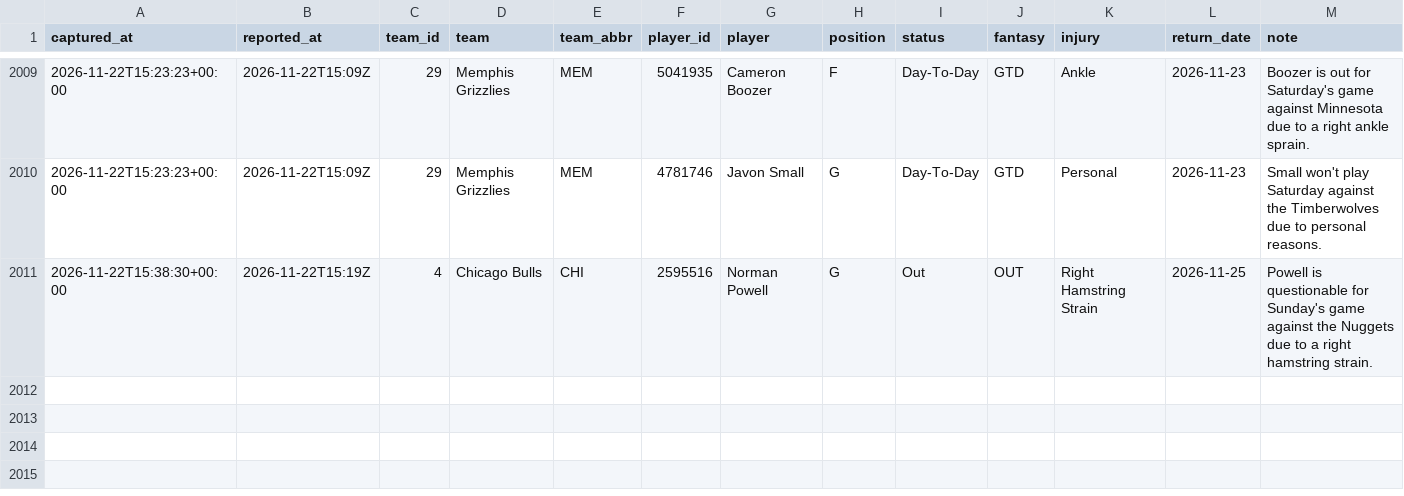
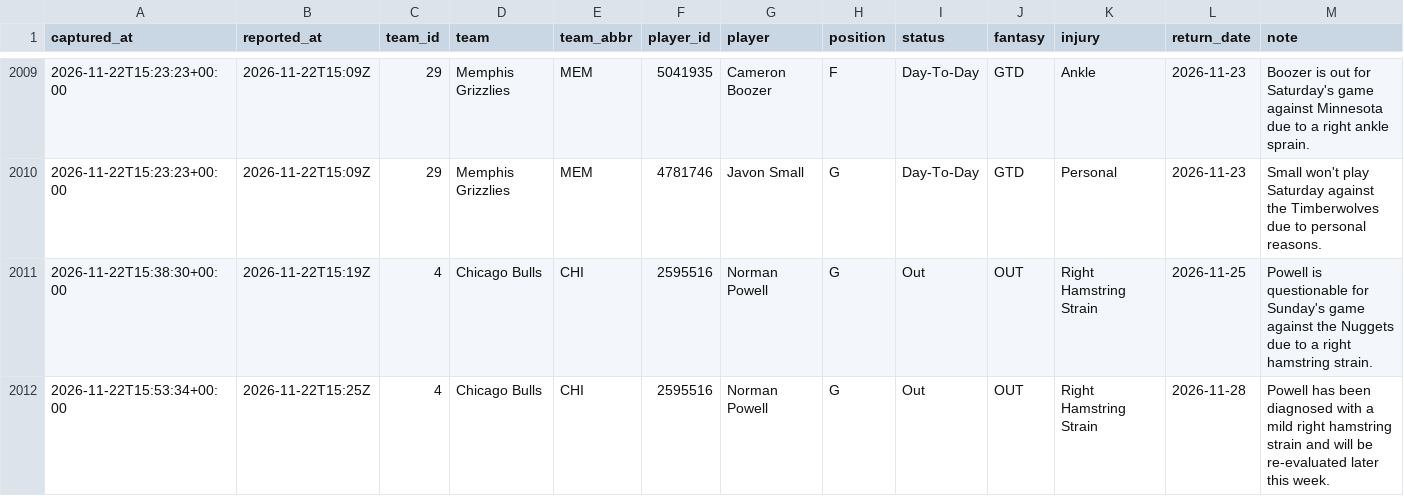
Before and after one commit to EdgeCash/Atlas, a CSV file: tracking/nba_availability.csv, drawn as a sheet; only a part is shown, gaps mark what is left out.

```diff
--- a/tracking/nba_availability.csv
+++ b/tracking/nba_availability.csv
@@ -2011 +2011,2 @@ captured_at,reported_at,team_id,team,team_abbr,player_id,player,position,status,
 2026-11-22T15:38:30+00:00,2026-11-22T15:19Z,4,Chicago Bulls,CHI,2595516,Norman Powell,G,Out,OUT,Right Hamstring Strain,2026-11-25,Powell is questionable for Sunday's game against the Nuggets due to a right hamstring strain.
+2026-11-22T15:53:34+00:00,2026-11-22T15:25Z,4,Chicago Bulls,CHI,2595516,Norman Powell,G,Out,OUT,Right Hamstring Strain,2026-11-28,Powell has been diagnosed with a mild right hamstring strain and will be re-evaluated later this week.
```
Also changed, not shown: tracking/card_grades.csv, tracking/games.csv, 12 other files.
